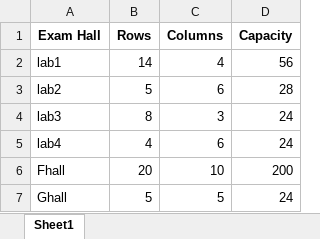
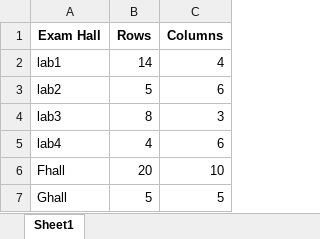
Before and after one commit to Urmila-m/ExamSeatPlan, an Excel workbook: Res/room_profile.xlsx, sheet Sheet1, drawn as a sheet; values as stored, in another font and other column widths than the file's, no borders; the diff names each change by its address in the sheet, - before the commit and + after, or states it on an @@ line.

```diff
--- a/Res/room_profile.xlsx (sheet Sheet1)
+++ b/Res/room_profile.xlsx (sheet Sheet1)
-column D (Capacity), rows 2-7: 56 | 28 | 24 | 24 | 200 | 24
```
Also changed, not shown: 7 other files.
